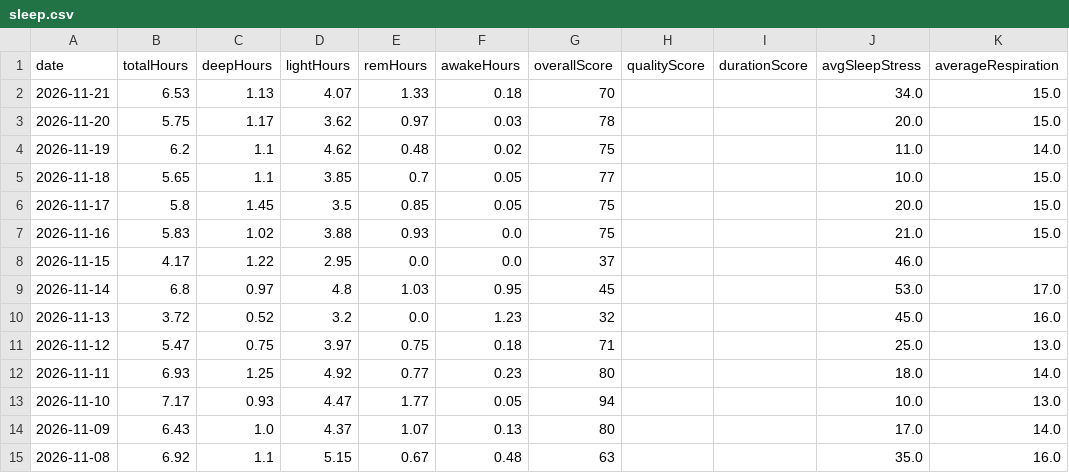
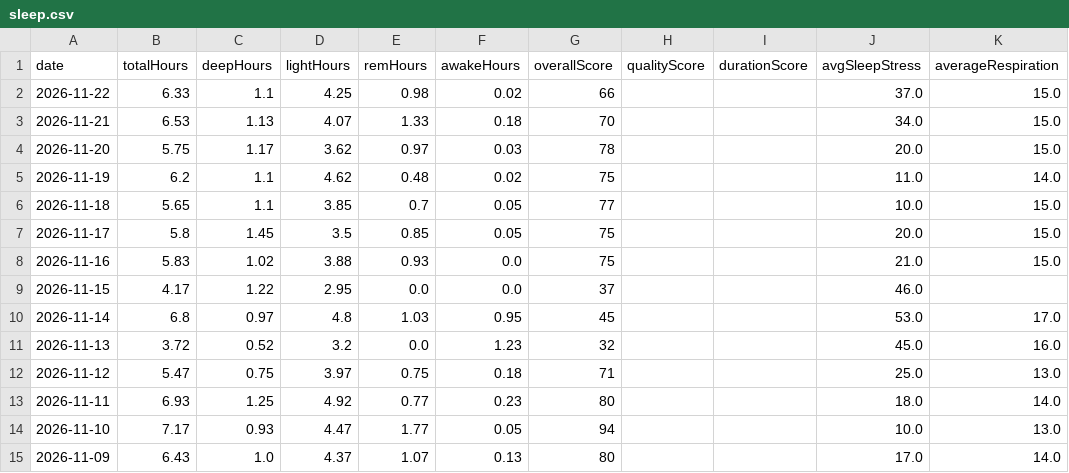
Before and after one commit to Globalcare2026/garmin-sync, a CSV file: data/latest/sleep.csv, drawn as a sheet.

```diff
--- a/data/latest/sleep.csv
+++ b/data/latest/sleep.csv
@@ -1,2 +1,3 @@
 date,totalHours,deepHours,lightHours,remHours,awakeHours,overallScore,qualityScore,durationScore,avgSleepStress,averageRespiration
+2026-11-22,6.33,1.1,4.25,0.98,0.02,66,,,37.0,15.0
 2026-11-21,6.53,1.13,4.07,1.33,0.18,70,,,34.0,15.0
@@ -14,2 +15 @@ date,totalHours,deepHours,lightHours,remHours,awakeHours,overallScore,qualitySco
 2026-11-09,6.43,1.0,4.37,1.07,0.13,80,,,17.0,14.0
-2026-11-08,6.92,1.1,5.15,0.67,0.48,63,,,35.0,16.0
```
Also changed, not shown: data/latest/daily.csv, data/latest/hrv.csv, 12 other files.
